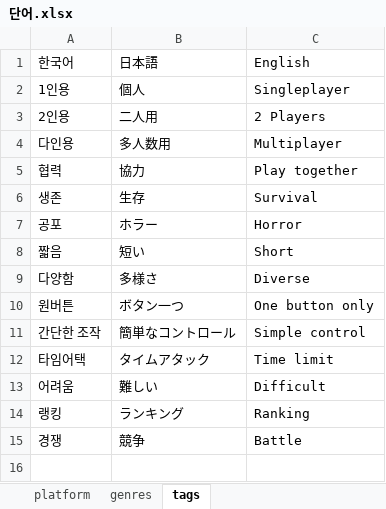
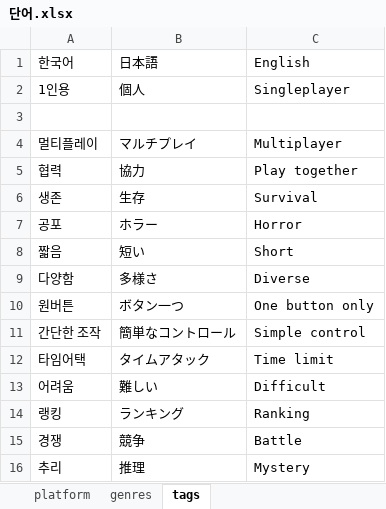
Before and after one commit to Sinistar02/trickalfangames, an Excel workbook: 단어.xlsx, sheet tags, drawn as a sheet; values as stored, in another font and other column widths than the file's, no borders; removed rows and columns are numbered as before the commit, all else as after; the diff names each change by its address in the sheet, - before the commit and + after, or states it on an @@ line.

```diff
--- a/단어.xlsx (sheet tags)
+++ b/단어.xlsx (sheet tags)
-row 3: 2인용 | 二人用 | 2 Players
+row 3: (empty)
-row 4: 다인용 | 多人数用 | Multiplayer
+row 4: 멀티플레이 | マルチプレイ | Multiplayer
+row 16: 추리 | 推理 | Mystery
```
Also changed, not shown: 13 other files.
